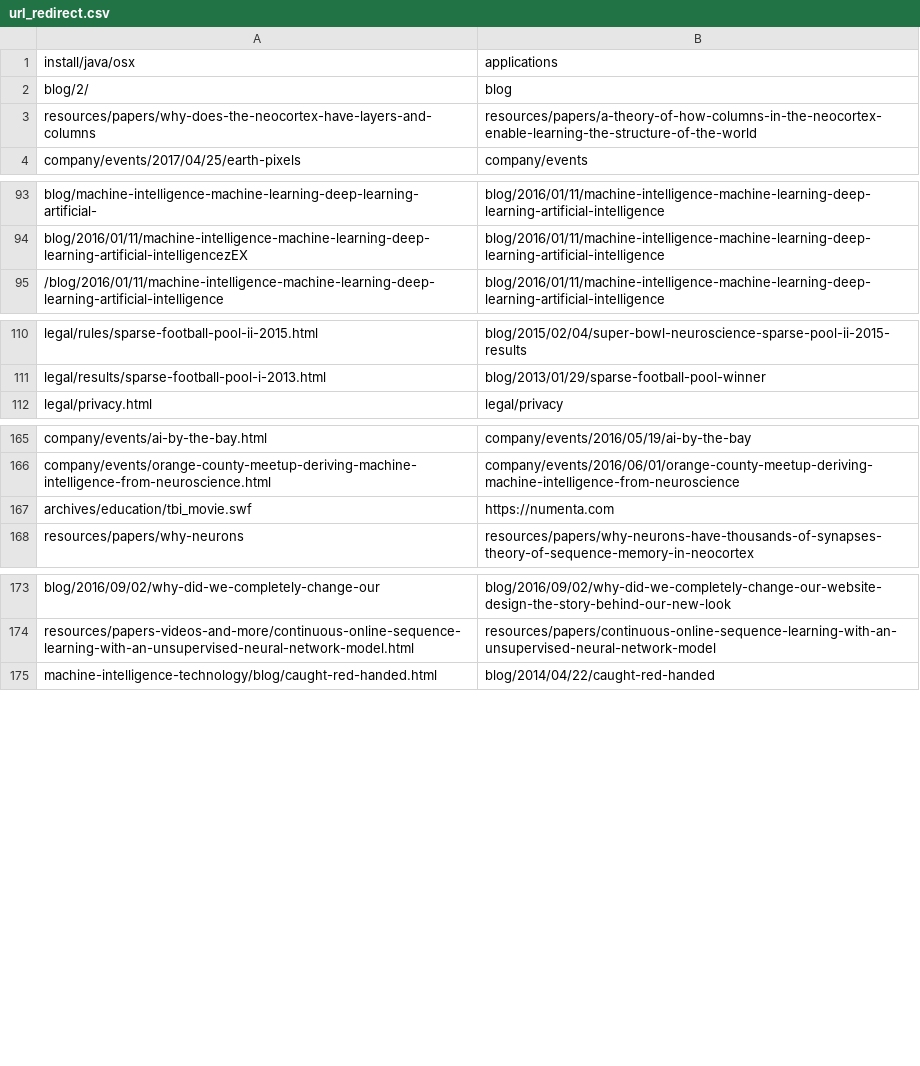
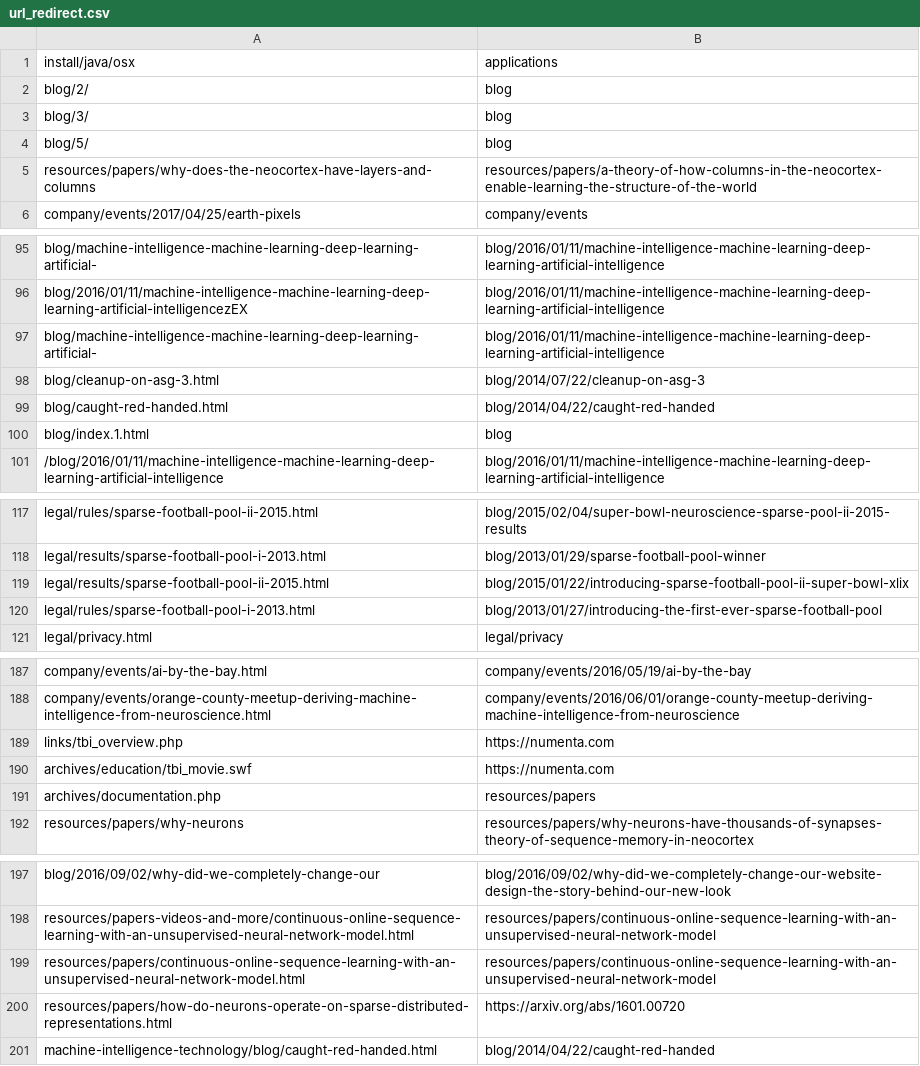
Before and after one commit to rhyolight/numenta-web, a CSV file: ci/numenta.com/url_redirect.csv, drawn as a sheet; only a part is shown, gaps mark what is left out; the diff covers the shown part only; the diff names each change by its address in the sheet, - before the commit and + after, or states it on an @@ line.

```diff
--- a/ci/numenta.com/url_redirect.csv
+++ b/ci/numenta.com/url_redirect.csv
+row 3: blog/3/ | blog
+row 4: blog/5/ | blog
+row 97: blog/machine-intelligence-machine-learning-deep-learning-artificial- | blog/2016/01/11/machine-intelligence-machine-learning-deep-learning-artificial-intelligence
+row 98: blog/cleanup-on-asg-3.html | blog/2014/07/22/cleanup-on-asg-3
+row 99: blog/caught-red-handed.html | blog/2014/04/22/caught-red-handed
+row 100: blog/index.1.html | blog
+row 119: legal/results/sparse-football-pool-ii-2015.html | blog/2015/01/22/introducing-sparse-football-pool-ii-super-bowl-xlix
+row 120: legal/rules/sparse-football-pool-i-2013.html | blog/2013/01/27/introducing-the-first-ever-sparse-football-pool
+row 189: links/tbi_overview.php | https://numenta.com
+row 191: archives/documentation.php | resources/papers
+row 199: resources/papers/continuous-online-sequence-learning-with-an-unsupervised-neural-network-model.html | resources/papers/continuous-online-sequence-learning-with-an-unsupervised-neural-network-model
+row 200: resources/papers/how-do-neurons-operate-on-sparse-distributed-representations.html | https://arxiv.org/abs/1601.00720
```
Also changed, not shown: 16 added rows and 1 moved row elsewhere in this file.
